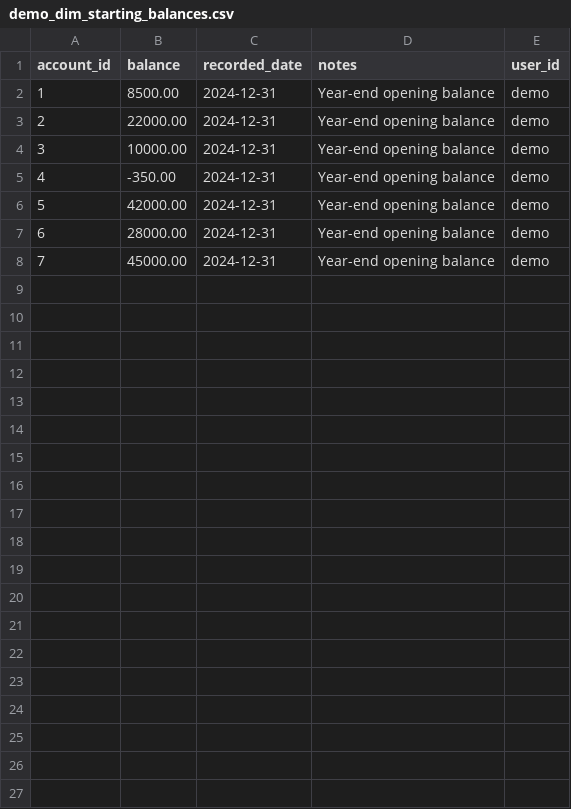
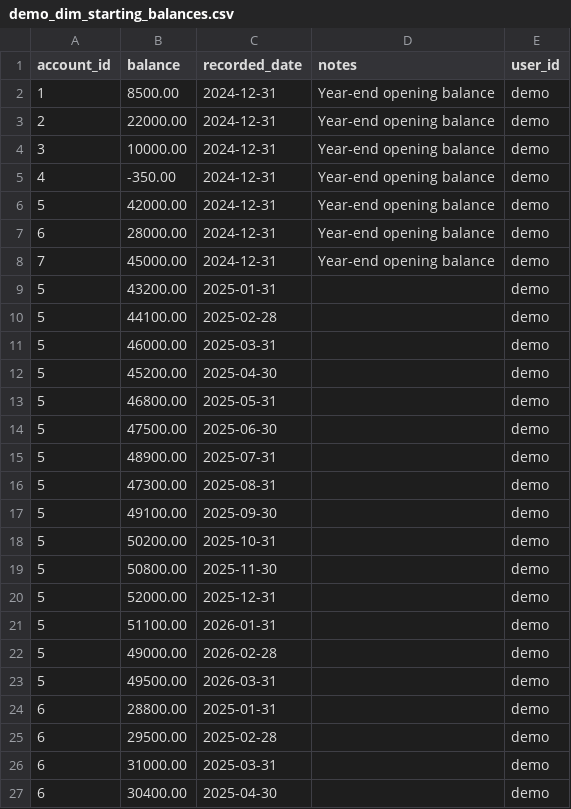
Before and after one commit to ChrisNap-000/Finance-Automation, a CSV file: Test_Data/demo_dim_starting_balances.csv, drawn as a sheet; only a part is shown; the diff covers the shown part only.

Commit message:
Add investments tab to track YoY and MoM changes in investments. Small UI changes with fixing colors. Change data labels on monthly net cash flow to cash flows. Commented out paycheck count

```diff
--- a/Test_Data/demo_dim_starting_balances.csv
+++ b/Test_Data/demo_dim_starting_balances.csv
@@ -8 +8,20 @@ account_id,balance,recorded_date,notes,user_id
 7,45000.00,2024-12-31,Year-end opening balance,demo
+5,43200.00,2025-01-31,,demo
+5,44100.00,2025-02-28,,demo
+5,46000.00,2025-03-31,,demo
+5,45200.00,2025-04-30,,demo
+5,46800.00,2025-05-31,,demo
+5,47500.00,2025-06-30,,demo
+5,48900.00,2025-07-31,,demo
+5,47300.00,2025-08-31,,demo
+5,49100.00,2025-09-30,,demo
+5,50200.00,2025-10-31,,demo
+5,50800.00,2025-11-30,,demo
+5,52000.00,2025-12-31,,demo
+5,51100.00,2026-01-31,,demo
+5,49000.00,2026-02-28,,demo
+5,49500.00,2026-03-31,,demo
+6,28800.00,2025-01-31,,demo
+6,29500.00,2025-02-28,,demo
+6,31000.00,2025-03-31,,demo
+6,30400.00,2025-04-30,,demo
```
Also changed, not shown: 26 added rows elsewhere in this file, 7 other files.
